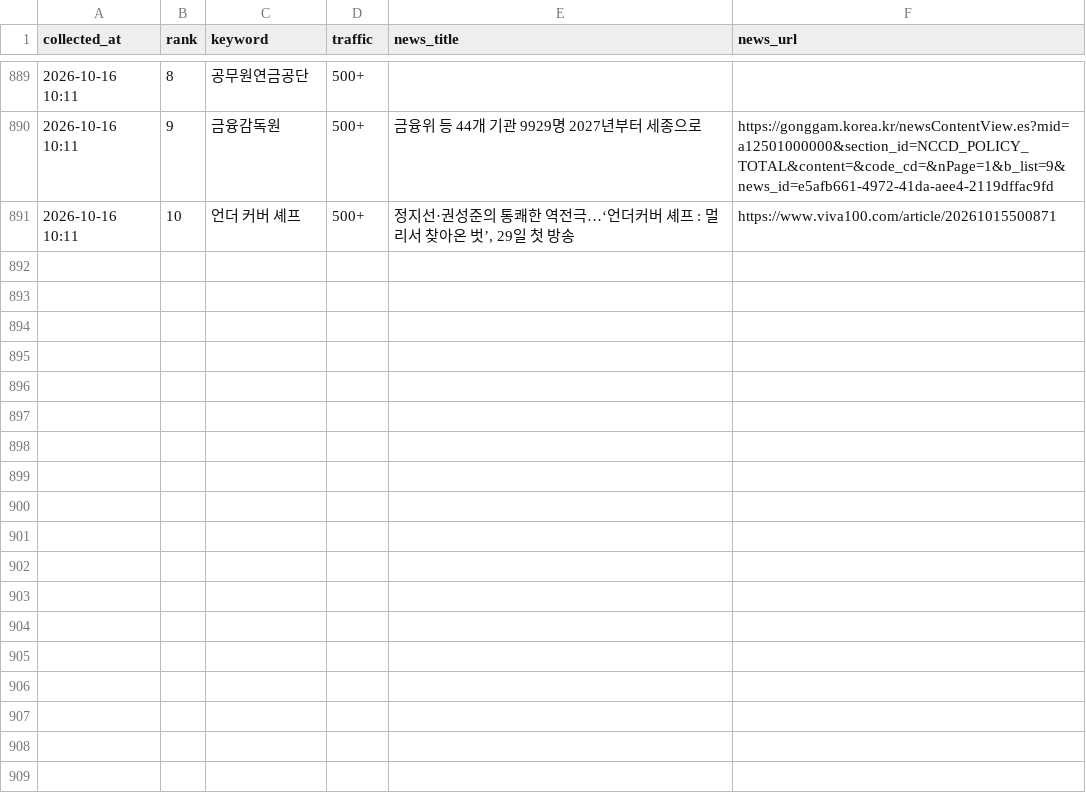
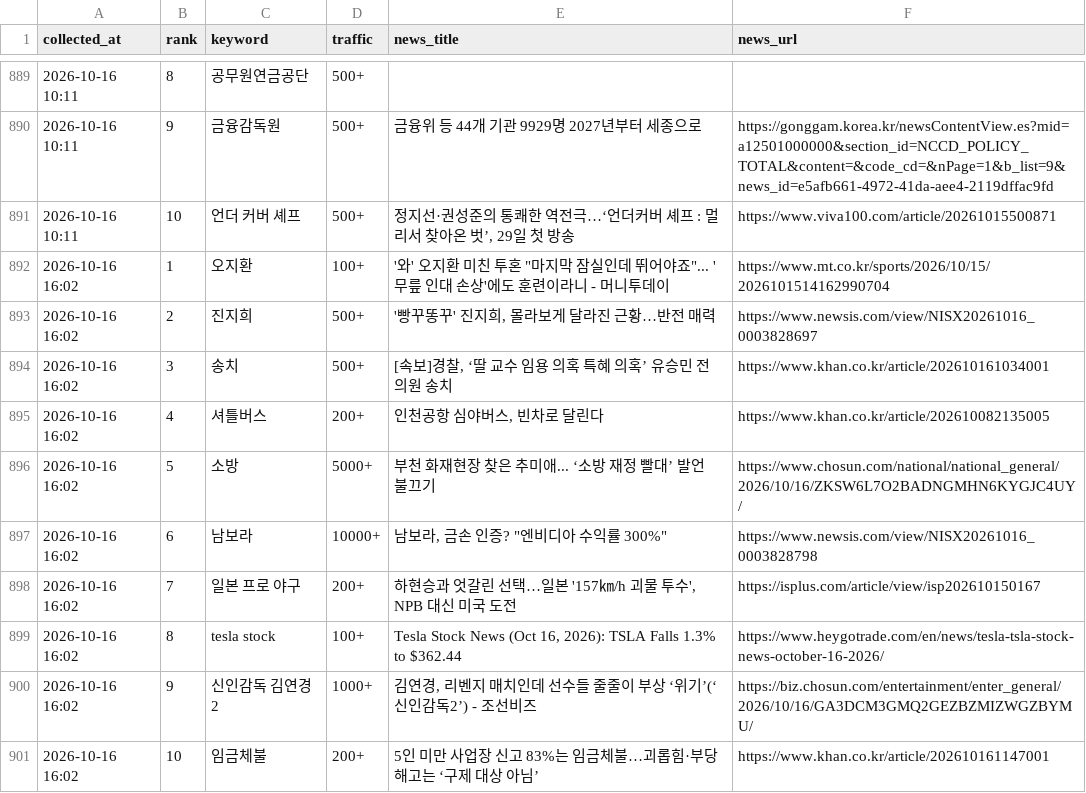
Before and after one commit to sulllll/claude_cloud, a CSV file: site/data/history.csv, drawn as a sheet; only a part is shown, gaps mark what is left out.

```diff
--- a/site/data/history.csv
+++ b/site/data/history.csv
@@ -891 +891,11 @@ collected_at,rank,keyword,traffic,news_title,news_url
 2026-10-16 10:11,10,언더 커버 셰프,500+,"정지선·권성준의 통쾌한 역전극…‘언더커버 셰프 : 멀리서 찾아온 벗’, 29일 첫 방송",https://www.viva100.com/article/20261015500871
+2026-10-16 16:02,1,오지환,100+,"'와' 오지환 미친 투혼 ""마지막 잠실인데 뛰어야죠""... '무릎 인대 손상'에도 훈련이라니 - 머니투데이",https://www.mt.co.kr/sports/2026/10/15/2026101514162990704
+2026-10-16 16:02,2,진지희,500+,"'빵꾸똥꾸' 진지희, 몰라보게 달라진 근황…반전 매력",https://www.newsis.com/view/NISX20261016_0003828697
+2026-10-16 16:02,3,송치,500+,"[속보]경찰, ‘딸 교수 임용 의혹 특혜 의혹’ 유승민 전 의원 송치",https://www.khan.co.kr/article/202610161034001
+2026-10-16 16:02,4,셔틀버스,200+,"인천공항 심야버스, 빈차로 달린다",https://www.khan.co.kr/article/202610082135005
+2026-10-16 16:02,5,소방,5000+,부천 화재현장 찾은 추미애... ‘소방 재정 빨대’ 발언 불끄기,https://www.chosun.com/national/national_general/2026/10/16/ZKSW6L7O2BADNGMHN6KYGJC4UY/
+2026-10-16 16:02,6,남보라,10000+,"남보라, 금손 인증? ""엔비디아 수익률 300%""",https://www.newsis.com/view/NISX20261016_0003828798
+2026-10-16 16:02,7,일본 프로 야구,200+,"하현승과 엇갈린 선택…일본 '157㎞/h 괴물 투수', NPB 대신 미국 도전",https://isplus.com/article/view/isp202610150167
+2026-10-16 16:02,8,tesla stock,100+,"Tesla Stock News (Oct 16, 2026): TSLA Falls 1.3% to $362.44",https://www.heygotrade.com/en/news/tesla-tsla-stock-news-october-16-2026/
+2026-10-16 16:02,9,신인감독 김연경 2,1000+,"김연경, 리벤지 매치인데 선수들 줄줄이 부상 ‘위기’(‘신인감독2’) - 조선비즈",https://biz.chosun.com/entertainment/enter_general/2026/10/16/GA3DCM3GMQ2GEZBZMIZWGZBYMU/
+2026-10-16 16:02,10,임금체불,200+,5인 미만 사업장 신고 83%는 임금체불…괴롭힘·부당해고는 ‘구제 대상 아님’,https://www.khan.co.kr/article/202610161147001
```
Also changed, not shown: 2 other files.
